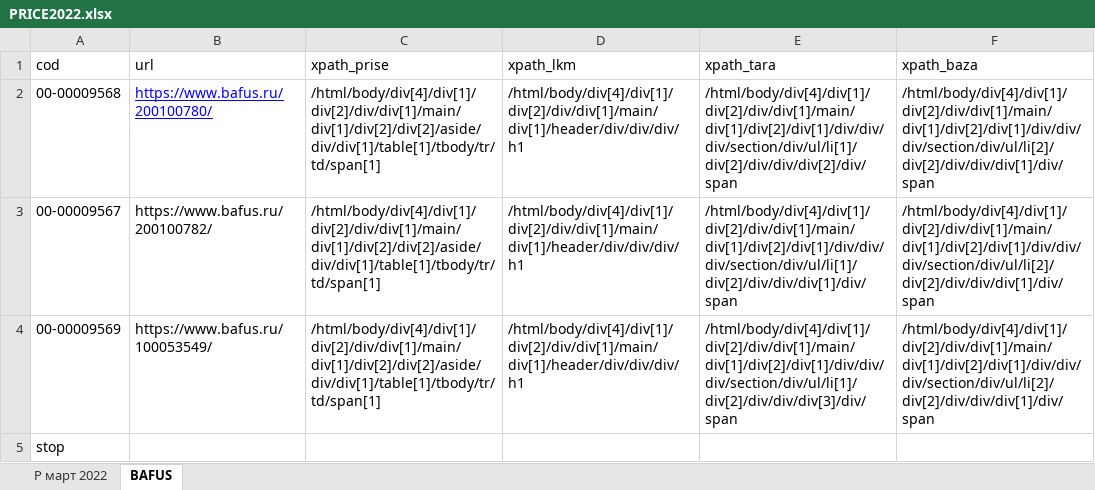
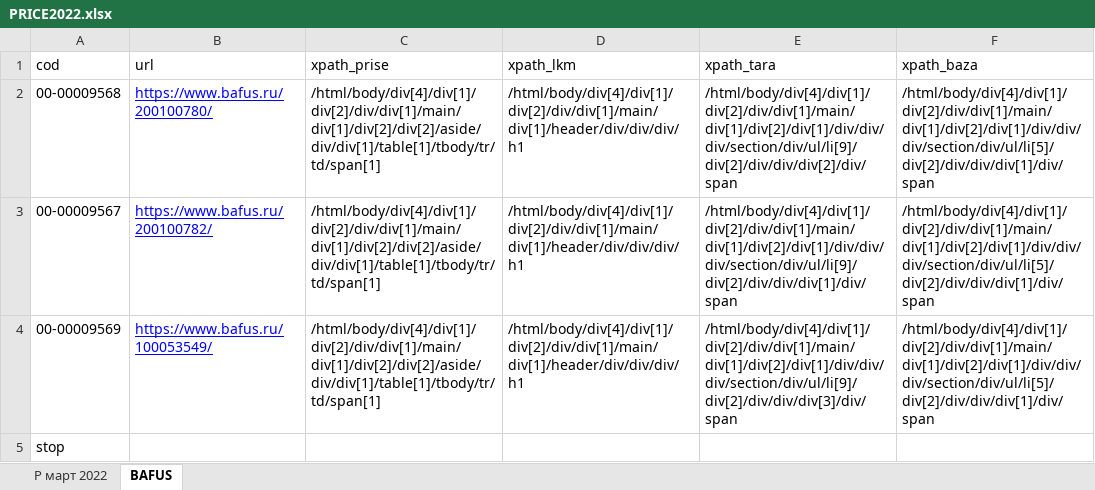
Before and after one commit to Oleg667/Parser2, an Excel workbook: PRICE2022.xlsx, sheet BAFUS, drawn as a sheet; values as stored, in another font and other column widths than the file's, no borders; the diff names each change by its address in the sheet, - before the commit and + after, or states it on an @@ line.

```diff
--- a/PRICE2022.xlsx (sheet BAFUS)
+++ b/PRICE2022.xlsx (sheet BAFUS)
-E2 (xpath_tara): /html/body/div[4]/div[1]/div[2]/div/div[1]/main/div[1]/div[2]/div[1]/div/div/div/section/div/ul/li[1]/div[2]/div/div/div[2]/div/span
+E2 (xpath_tara): /html/body/div[4]/div[1]/div[2]/div/div[1]/main/div[1]/div[2]/div[1]/div/div/div/section/div/ul/li[9]/div[2]/div/div/div[2]/div/span
-F2:F4 (xpath_baza): /html/body/div[4]/div[1]/div[2]/div/div[1]/main/div[1]/div[2]/div[1]/div/div/div/section/div/ul/li[2]/div[2]/div/div/div[1]/div/span
+F2:F4 (xpath_baza): /html/body/div[4]/div[1]/div[2]/div/div[1]/main/div[1]/div[2]/div[1]/div/div/div/section/div/ul/li[5]/div[2]/div/div/div[1]/div/span
@@ B3:B4 underline: off → on, text colour: black → #0000FF @@
-E3 (xpath_tara): /html/body/div[4]/div[1]/div[2]/div/div[1]/main/div[1]/div[2]/div[1]/div/div/div/section/div/ul/li[1]/div[2]/div/div/div[1]/div/span
+E3 (xpath_tara): /html/body/div[4]/div[1]/div[2]/div/div[1]/main/div[1]/div[2]/div[1]/div/div/div/section/div/ul/li[9]/div[2]/div/div/div[1]/div/span
-E4 (xpath_tara): /html/body/div[4]/div[1]/div[2]/div/div[1]/main/div[1]/div[2]/div[1]/div/div/div/section/div/ul/li[1]/div[2]/div/div/div[3]/div/span
+E4 (xpath_tara): /html/body/div[4]/div[1]/div[2]/div/div[1]/main/div[1]/div[2]/div[1]/div/div/div/section/div/ul/li[9]/div[2]/div/div/div[3]/div/span
```
Also changed, not shown: 1 other file.
